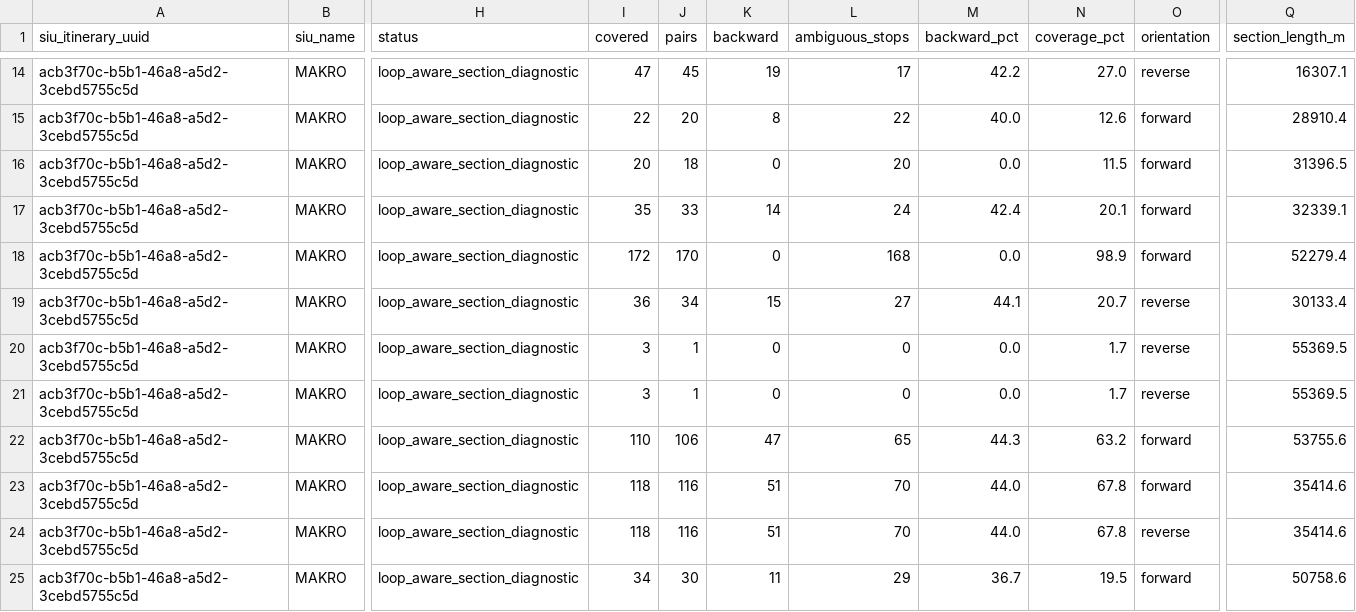
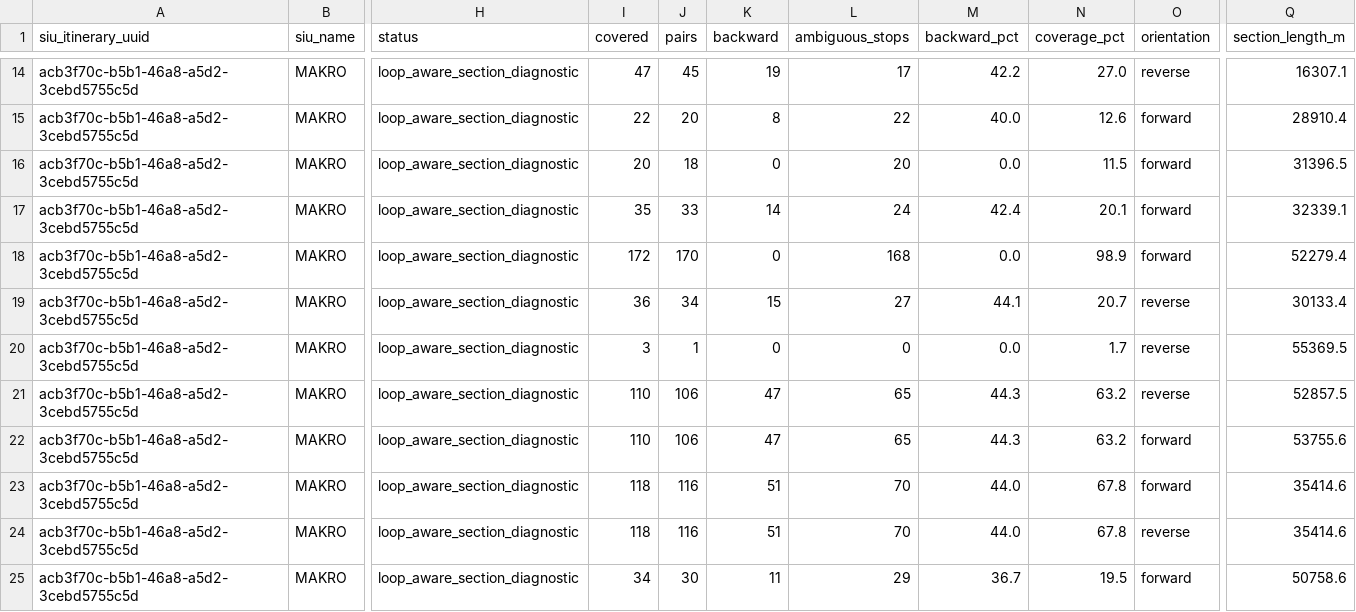
Before and after one commit to ColombiaTransit/gtfs-barranquilla-urbanas, a CSV file: sources/amb/kmz_stop_research/siu_crosswalk/siu_kmz_loop_aware_audit_DIAGNOSTIC.csv, drawn as a sheet; only a part is shown, gaps mark what is left out; the diff covers the shown part only; the diff names each change by its address in the sheet, - before the commit and + after, or states it on an @@ line.

```diff
--- a/sources/amb/kmz_stop_research/siu_crosswalk/siu_kmz_loop_aware_audit_DIAGNOSTIC.csv
+++ b/sources/amb/kmz_stop_research/siu_crosswalk/siu_kmz_loop_aware_audit_DIAGNOSTIC.csv
-I21 (covered): 3
+I21 (covered): 110
-J21 (pairs): 1
+J21 (pairs): 106
-K21 (backward): 0
+K21 (backward): 47
-L21 (ambiguous_stops): 0
+L21 (ambiguous_stops): 65
-M21 (backward_pct): 0.0
+M21 (backward_pct): 44.3
-N21 (coverage_pct): 1.7
+N21 (coverage_pct): 63.2
-Q21 (section_length_m): 55369.5
+Q21 (section_length_m): 52857.5
```
Also changed, not shown: 154 edited cells elsewhere in this file, sources/amb/kmz_stop_research/siu_crosswalk/siu_kmz_ordered_stop_audit_DIAGNOSTIC.csv.
